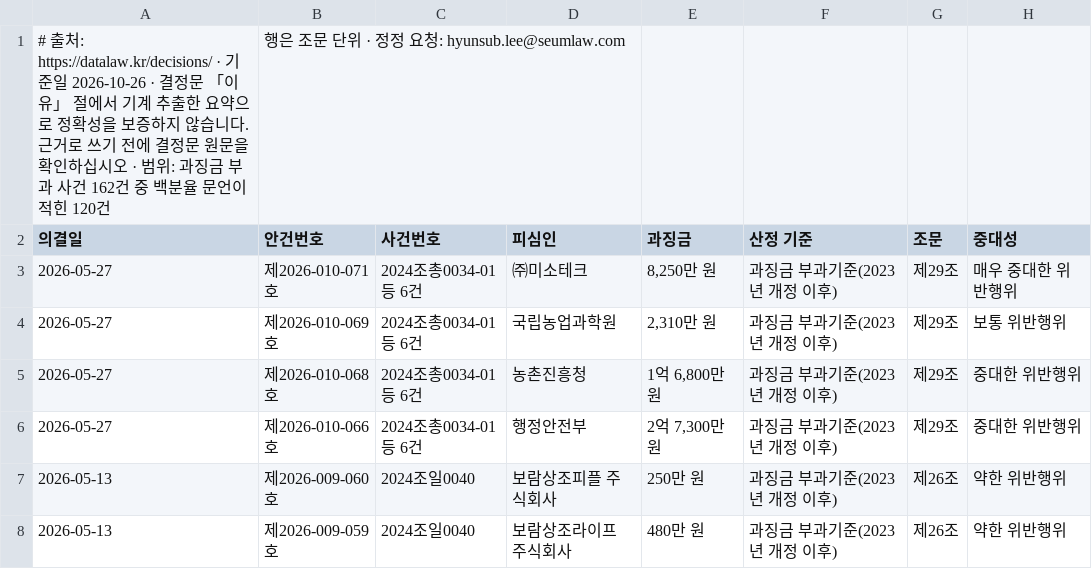
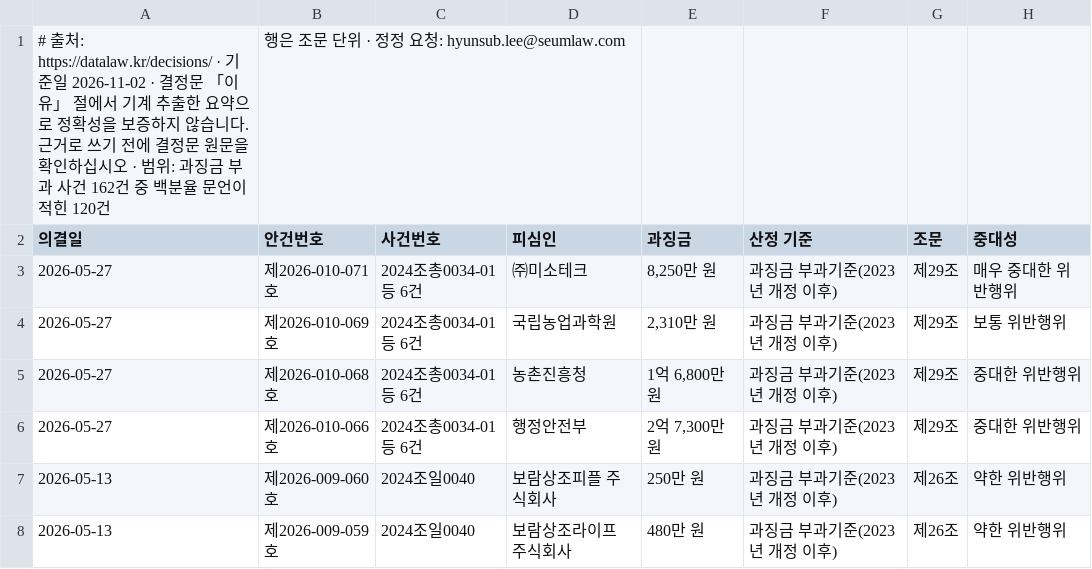
Before and after one commit to swap08/datalaw-data, a CSV file: data/pipc-fine-mitigation.csv, drawn as a sheet; only a part is shown; the diff names each change by its address in the sheet, - before the commit and + after, or states it on an @@ line.

Commit message:
데이터 갱신 2026-11-09 — pipc-sanctions.csv: 1051→1052, kmcc-sanctions.csv: 348→348, mediation-cases.csv: 771→771, damages-judgments.csv: 40→40, pipc-fine-mitigation.csv: 124→124, law-timeline.csv: 24→24

```diff
--- a/data/pipc-fine-mitigation.csv
+++ b/data/pipc-fine-mitigation.csv
-A1 (의결일): …기준일 2026-10-26 · 결정문…
+A1 (의결일): …기준일 2026-11-02 · 결정문…
```
Also changed, not shown: data/damages-judgments.csv, data/kmcc-sanctions.csv, 3 other files.
